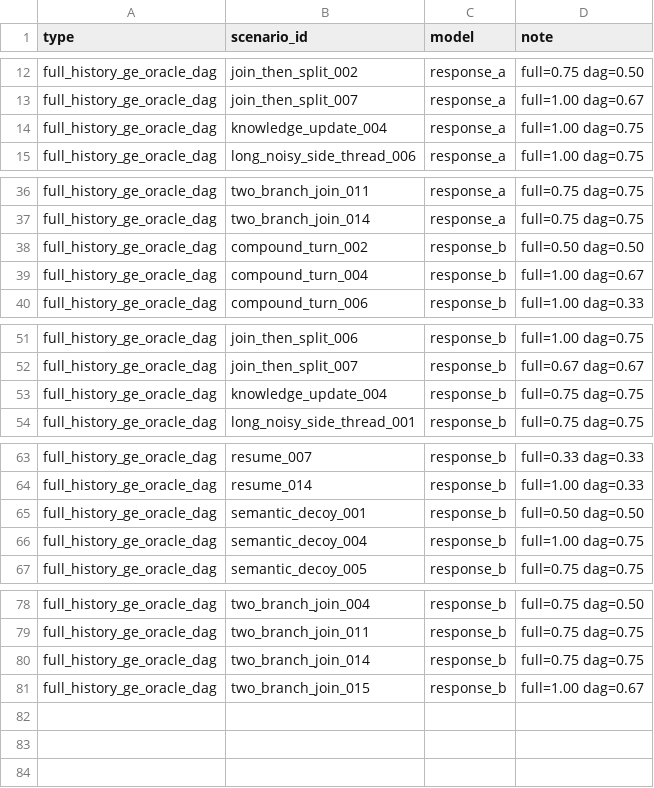
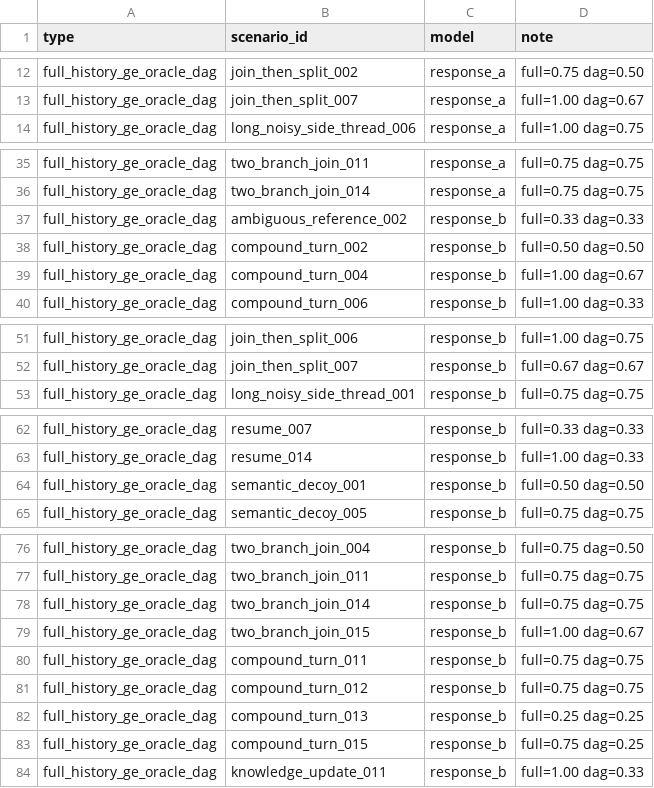
Before and after one commit to chleiva/ContextDAG, a CSV file: f0-oracle-feasibility/results/tables/failure_cases.csv, drawn as a sheet; only a part is shown, gaps mark what is left out.

```diff
--- a/f0-oracle-feasibility/results/tables/failure_cases.csv
+++ b/f0-oracle-feasibility/results/tables/failure_cases.csv
@@ -13,3 +13,2 @@ full_history_ge_oracle_dag,join_then_split_002,response_a,full=0.75 dag=0.50
 full_history_ge_oracle_dag,join_then_split_007,response_a,full=1.00 dag=0.67
-full_history_ge_oracle_dag,knowledge_update_004,response_a,full=1.00 dag=0.75
 full_history_ge_oracle_dag,long_noisy_side_thread_006,response_a,full=1.00 dag=0.75
@@ -37,2 +36,3 @@ full_history_ge_oracle_dag,two_branch_join_011,response_a,full=0.75 dag=0.75
 full_history_ge_oracle_dag,two_branch_join_014,response_a,full=0.75 dag=0.75
+full_history_ge_oracle_dag,ambiguous_reference_002,response_b,full=0.33 dag=0.33
 full_history_ge_oracle_dag,compound_turn_002,response_b,full=0.50 dag=0.50
@@ -52,3 +52,2 @@ full_history_ge_oracle_dag,join_then_split_006,response_b,full=1.00 dag=0.75
 full_history_ge_oracle_dag,join_then_split_007,response_b,full=0.67 dag=0.67
-full_history_ge_oracle_dag,knowledge_update_004,response_b,full=0.75 dag=0.75
 full_history_ge_oracle_dag,long_noisy_side_thread_001,response_b,full=0.75 dag=0.75
@@ -65,3 +64,2 @@ full_history_ge_oracle_dag,resume_014,response_b,full=1.00 dag=0.33
 full_history_ge_oracle_dag,semantic_decoy_001,response_b,full=0.50 dag=0.50
-full_history_ge_oracle_dag,semantic_decoy_004,response_b,full=1.00 dag=0.75
 full_history_ge_oracle_dag,semantic_decoy_005,response_b,full=0.75 dag=0.75
@@ -81 +79,6 @@ full_history_ge_oracle_dag,two_branch_join_014,response_b,full=0.75 dag=0.75
 full_history_ge_oracle_dag,two_branch_join_015,response_b,full=1.00 dag=0.67
+full_history_ge_oracle_dag,compound_turn_011,response_b,full=0.75 dag=0.75
+full_history_ge_oracle_dag,compound_turn_012,response_b,full=0.75 dag=0.75
+full_history_ge_oracle_dag,compound_turn_013,response_b,full=0.25 dag=0.25
+full_history_ge_oracle_dag,compound_turn_015,response_b,full=0.75 dag=0.25
+full_history_ge_oracle_dag,knowledge_update_011,response_b,full=1.00 dag=0.33
```
Also changed, not shown: f0-oracle-feasibility/results/tables/by_family.csv, f0-oracle-feasibility/results/tables/by_family_checklist_pivot.csv, 55 other files.
